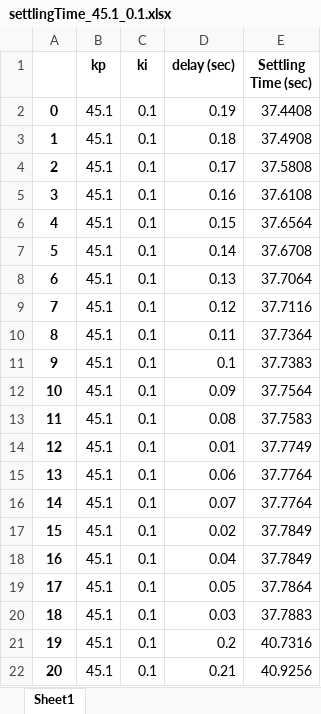
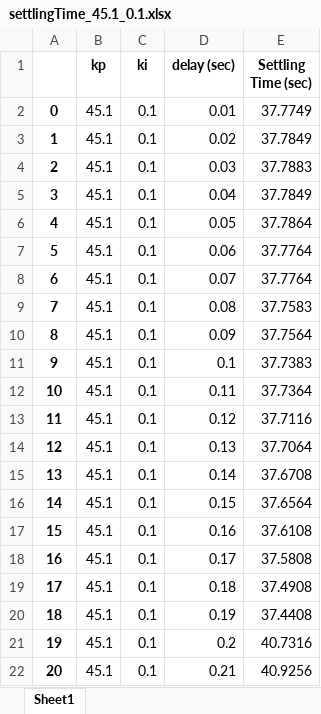
Before and after one commit to albertjlguo/sfcNordic, an Excel workbook: analysis/g12/settlingTime_45.1_0.1.xlsx, sheet Sheet1, drawn as a sheet; values as stored, in another font and other column widths than the file's, no borders; the diff names each change by its address in the sheet, - before the commit and + after, or states it on an @@ line.

Commit message:
update settlingTime_45.1_0.1.xlsx

```diff
--- a/analysis/g12/settlingTime_45.1_0.1.xlsx (sheet Sheet1)
+++ b/analysis/g12/settlingTime_45.1_0.1.xlsx (sheet Sheet1)
-D2 (delay (sec)): 0.19
+D2 (delay (sec)): 0.01
-E2 (Settling Time (sec)): 37.4408
+E2 (Settling Time (sec)): 37.7749
-D3 (delay (sec)): 0.18
+D3 (delay (sec)): 0.02
-E3 (Settling Time (sec)): 37.4908
+E3 (Settling Time (sec)): 37.7849
-D4 (delay (sec)): 0.17
+D4 (delay (sec)): 0.03
-E4 (Settling Time (sec)): 37.5808
+E4 (Settling Time (sec)): 37.7883
-D5 (delay (sec)): 0.16
+D5 (delay (sec)): 0.04
-E5 (Settling Time (sec)): 37.6108
+E5 (Settling Time (sec)): 37.7849
-D6 (delay (sec)): 0.15
+D6 (delay (sec)): 0.05
-E6 (Settling Time (sec)): 37.6564
+E6 (Settling Time (sec)): 37.7864
-D7 (delay (sec)): 0.14
+D7 (delay (sec)): 0.06
-E7 (Settling Time (sec)): 37.6708
+E7 (Settling Time (sec)): 37.7764
-D8 (delay (sec)): 0.13
+D8 (delay (sec)): 0.07
-E8 (Settling Time (sec)): 37.7064
+E8 (Settling Time (sec)): 37.7764
-D9 (delay (sec)): 0.12
+D9 (delay (sec)): 0.08
-E9 (Settling Time (sec)): 37.7116
+E9 (Settling Time (sec)): 37.7583
-D10 (delay (sec)): 0.11
+D10 (delay (sec)): 0.09
-E10 (Settling Time (sec)): 37.7364
+E10 (Settling Time (sec)): 37.7564
-D12 (delay (sec)): 0.09
+D12 (delay (sec)): 0.11
-E12 (Settling Time (sec)): 37.7564
+E12 (Settling Time (sec)): 37.7364
-D13 (delay (sec)): 0.08
+D13 (delay (sec)): 0.12
-E13 (Settling Time (sec)): 37.7583
+E13 (Settling Time (sec)): 37.7116
-D14 (delay (sec)): 0.01
+D14 (delay (sec)): 0.13
-E14 (Settling Time (sec)): 37.7749
+E14 (Settling Time (sec)): 37.7064
-D15 (delay (sec)): 0.06
+D15 (delay (sec)): 0.14
-E15 (Settling Time (sec)): 37.7764
+E15 (Settling Time (sec)): 37.6708
-D16 (delay (sec)): 0.07
+D16 (delay (sec)): 0.15
-E16 (Settling Time (sec)): 37.7764
+E16 (Settling Time (sec)): 37.6564
-D17 (delay (sec)): 0.02
+D17 (delay (sec)): 0.16
-E17 (Settling Time (sec)): 37.7849
+E17 (Settling Time (sec)): 37.6108
-D18 (delay (sec)): 0.04
+D18 (delay (sec)): 0.17
-E18 (Settling Time (sec)): 37.7849
+E18 (Settling Time (sec)): 37.5808
-D19 (delay (sec)): 0.05
+D19 (delay (sec)): 0.18
-E19 (Settling Time (sec)): 37.7864
+E19 (Settling Time (sec)): 37.4908
-D20 (delay (sec)): 0.03
+D20 (delay (sec)): 0.19
-E20 (Settling Time (sec)): 37.7883
+E20 (Settling Time (sec)): 37.4408
```
Also changed, not shown: 2 other files.
